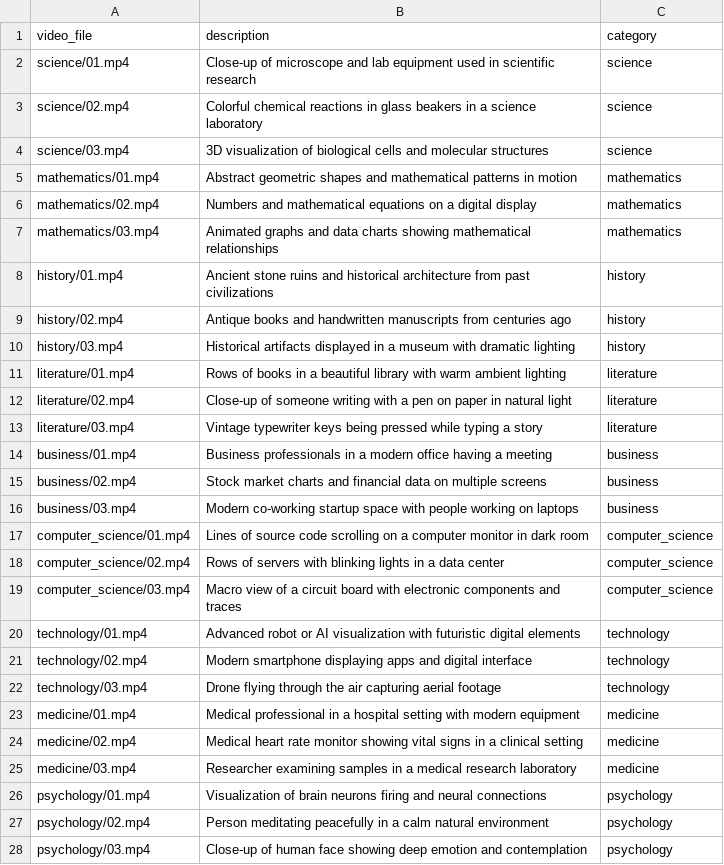
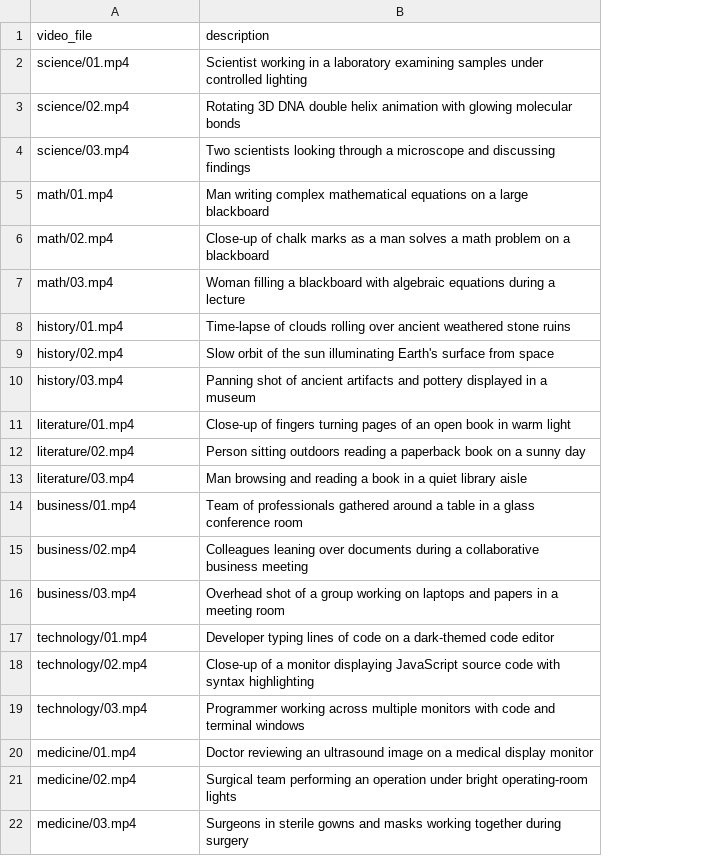
Before and after one commit to sakshi-kushwaha/verso-ai, a CSV file: backend/data/videos.csv, drawn as a sheet; only a part is shown; removed rows and columns are numbered as before the commit, all else as after; the diff covers the shown part only; the diff names each change by its address in the sheet, - before the commit and + after, or states it on an @@ line.

```diff
--- a/backend/data/videos.csv
+++ b/backend/data/videos.csv
-column C (category), rows 2-4: all science; rows 8-16: history | history | history | literature | literature | literature | business | business | business; rows 20-25: technology | technology | technology | medicine | medicine | medicine
-B2 (description): Close-up of microscope and lab equipment used in scientific research
+B2 (description): Scientist working in a laboratory examining samples under controlled lighting
-B3 (description): Colorful chemical reactions in glass beakers in a science laboratory
+B3 (description): Rotating 3D DNA double helix animation with glowing molecular bonds
-B4 (description): 3D visualization of biological cells and molecular structures
+B4 (description): Two scientists looking through a microscope and discussing findings
-row 5: mathematics/01.mp4 | Abstract geometric shapes and mathematical patterns in motion | mathematics
-row 6: mathematics/02.mp4 | Numbers and mathematical equations on a digital display | mathematics
-row 7: mathematics/03.mp4 | Animated graphs and data charts showing mathematical relationships | mathematics
+row 5: math/01.mp4 | Man writing complex mathematical equations on a large blackboard
+row 6: math/02.mp4 | Close-up of chalk marks as a man solves a math problem on a blackboard
+row 7: math/03.mp4 | Woman filling a blackboard with algebraic equations during a lecture
-B8 (description): Ancient stone ruins and historical architecture from past civilizations
+B8 (description): Time-lapse of clouds rolling over ancient weathered stone ruins
-B9 (description): Antique books and handwritten manuscripts from centuries ago
+B9 (description): Slow orbit of the sun illuminating Earth's surface from space
-B10 (description): Historical artifacts displayed in a museum with dramatic lighting
+B10 (description): Panning shot of ancient artifacts and pottery displayed in a museum
-B11 (description): Rows of books in a beautiful library with warm ambient lighting
+B11 (description): Close-up of fingers turning pages of an open book in warm light
-B12 (description): Close-up of someone writing with a pen on paper in natural light
+B12 (description): Person sitting outdoors reading a paperback book on a sunny day
-B13 (description): Vintage typewriter keys being pressed while typing a story
+B13 (description): Man browsing and reading a book in a quiet library aisle
-B14 (description): Business professionals in a modern office having a meeting
+B14 (description): Team of professionals gathered around a table in a glass conference room
-B15 (description): Stock market charts and financial data on multiple screens
+B15 (description): Colleagues leaning over documents during a collaborative business meeting
-B16 (description): Modern co-working startup space with people working on laptops
+B16 (description): Overhead shot of a group working on laptops and papers in a meeting room
-row 17: computer_science/01.mp4 | Lines of source code scrolling on a computer monitor in dark room | computer_science
-row 18: computer_science/02.mp4 | Rows of servers with blinking lights in a data center | computer_science
-row 19: computer_science/03.mp4 | Macro view of a circuit board with electronic components and traces | computer_science
-B17 (description): Advanced robot or AI visualization with futuristic digital elements
+B17 (description): Developer typing lines of code on a dark-themed code editor
-B18 (description): Modern smartphone displaying apps and digital interface
+B18 (description): Close-up of a monitor displaying JavaScript source code with syntax highlighting
-B19 (description): Drone flying through the air capturing aerial footage
+B19 (description): Programmer working across multiple monitors with code and terminal windows
-B20 (description): Medical professional in a hospital setting with modern equipment
+B20 (description): Doctor reviewing an ultrasound image on a medical display monitor
-B21 (description): Medical heart rate monitor showing vital signs in a clinical setting
+B21 (description): Surgical team performing an operation under bright operating-room lights
-B22 (description): Researcher examining samples in a medical research laboratory
+B22 (description): Surgeons in sterile gowns and masks working together during surgery
-row 26: psychology/01.mp4 | Visualization of brain neurons firing and neural connections | psychology
-row 27: psychology/02.mp4 | Person meditating peacefully in a calm natural environment | psychology
-row 28: psychology/03.mp4 | Close-up of human face showing deep emotion and contemplation | psychology
```
Also changed, not shown: 3 added rows, 17 removed rows and 9 edited cells elsewhere in this file, 42 other files.
